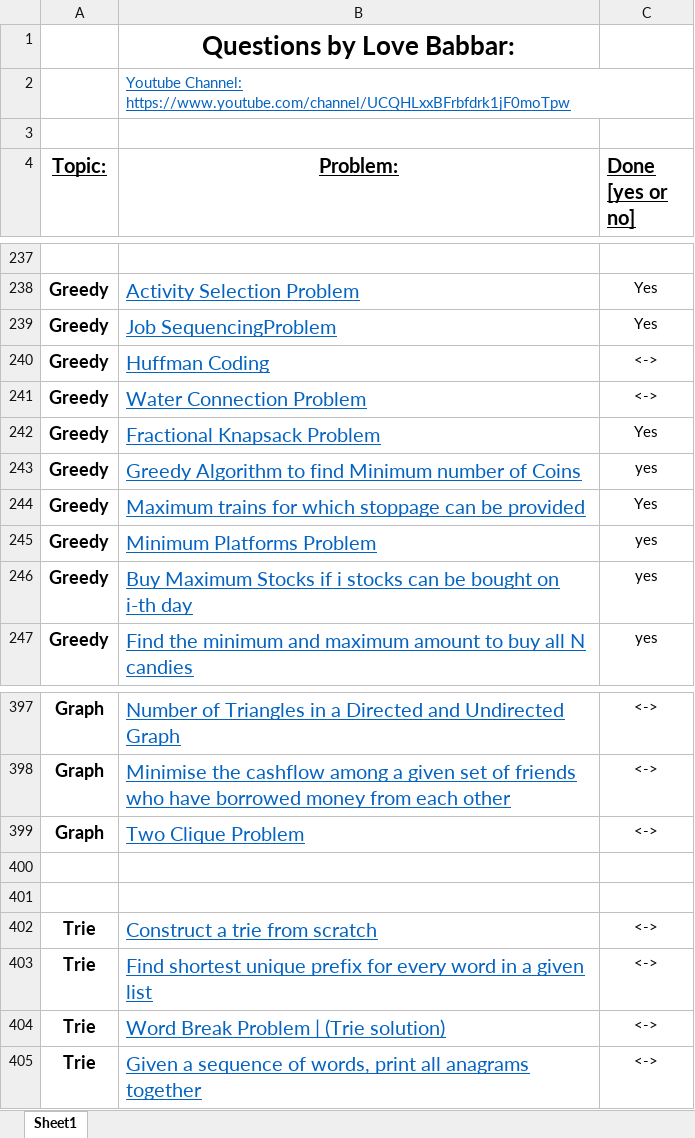
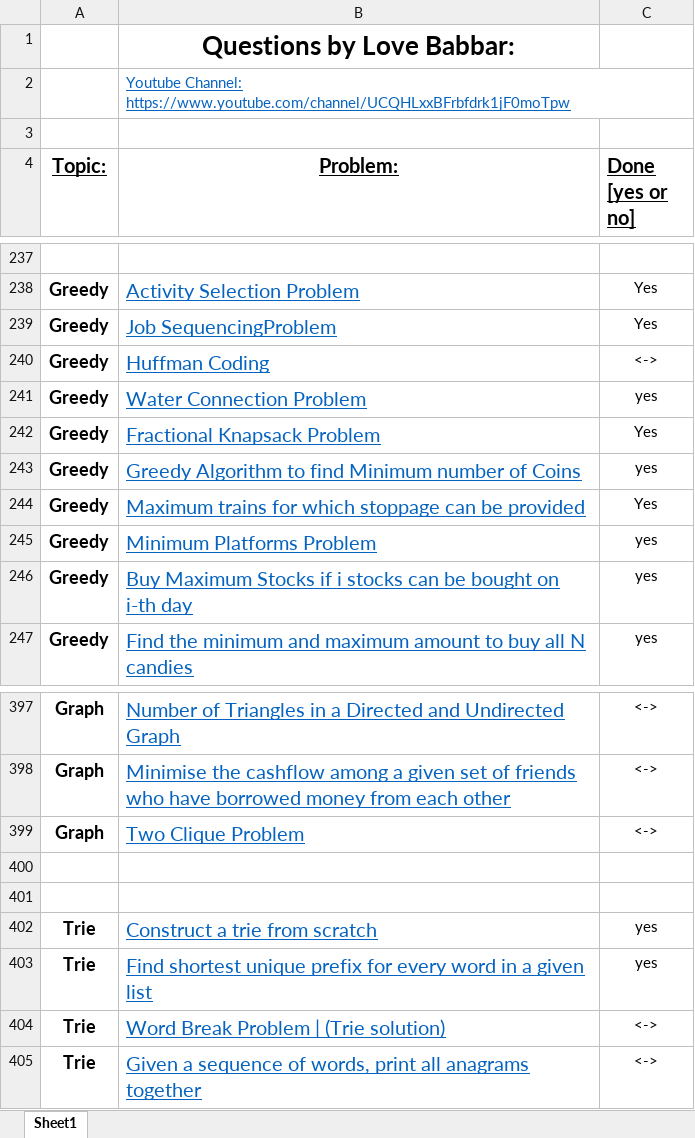
Before and after one commit to HOTSONHONET/Coding_practice, an Excel workbook: Final 450/FINAL450.xlsx, sheet Sheet1, drawn as a sheet; only a part is shown, gaps mark what is left out; values as stored, in another font and other column widths than the file's, no borders; the diff names each change by its address in the sheet, - before the commit and + after, or states it on an @@ line.

Commit message:
Solved some trie problems

```diff
--- a/Final 450/FINAL450.xlsx (sheet Sheet1)
+++ b/Final 450/FINAL450.xlsx (sheet Sheet1)
-C241 (Done [yes or no]): <->
+C241 (Done [yes or no]): yes
-C402:C403 (Done [yes or no]): <->
+C402:C403 (Done [yes or no]): yes
```
Also changed, not shown: 3 other files.
